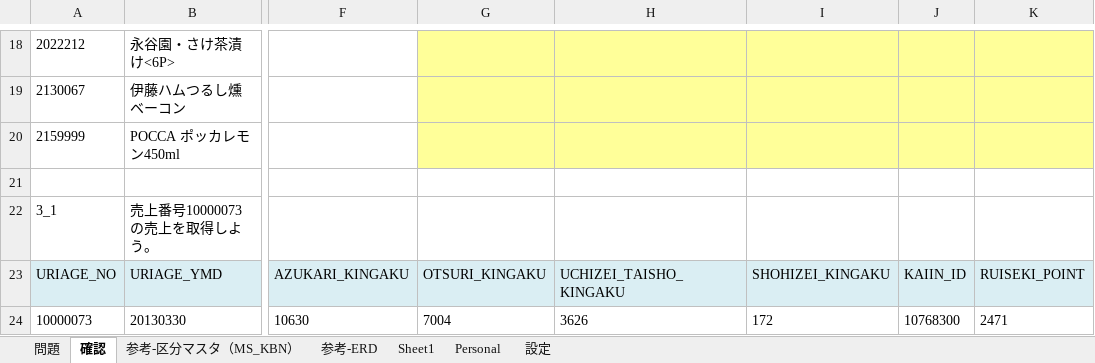
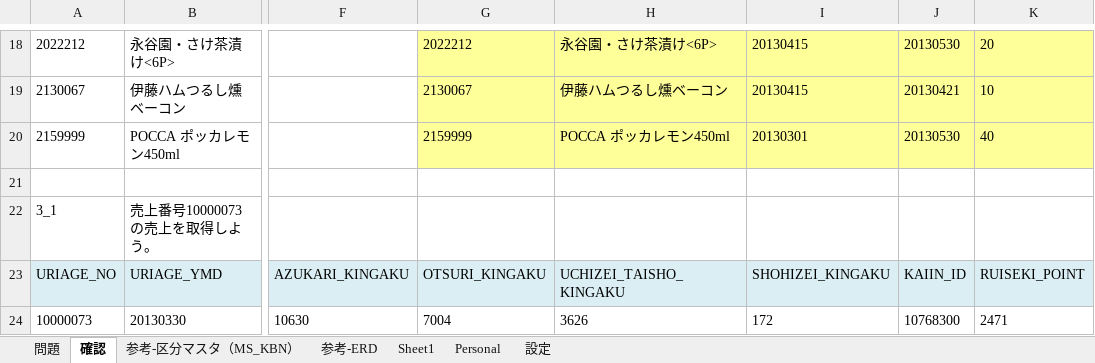
Before and after one commit to lorence811/SQL, an Excel workbook: st1.xlsm.xlsx, sheet 確認, drawn as a sheet; only a part is shown, gaps mark what is left out; values as stored, in another font and other column widths than the file's, no borders; charts and pictures not drawn; the diff covers the shown part only; the diff names each change by its address in the sheet, - before the commit and + after, or states it on an @@ line.

```diff
--- a/st1.xlsm.xlsx (sheet 確認)
+++ b/st1.xlsm.xlsx (sheet 確認)
-G18: (empty)
+G18: 2022212
-H18: (empty)
+H18: 永谷園・さけ茶漬け<6P>
-I18:I19: (empty)
+I18:I19: 20130415
-J18: (empty)
+J18: 20130530
-K18: (empty)
+K18: 20
-G19: (empty)
+G19: 2130067
-H19: (empty)
+H19: 伊藤ハムつるし燻ベーコン
-J19: (empty)
+J19: 20130421
-K19: (empty)
+K19: 10
-G20: (empty)
+G20: 2159999
-H20: (empty)
+H20: POCCA ポッカレモン450ml
-I20: (empty)
+I20: 20130301
-J20: (empty)
+J20: 20130530
-K20: (empty)
+K20: 40
```
Also changed, not shown: 34 edited cells elsewhere in this sheet, charts or pictures, 3 other files.
